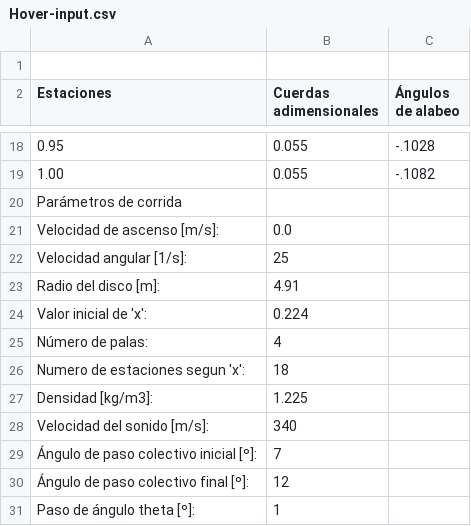
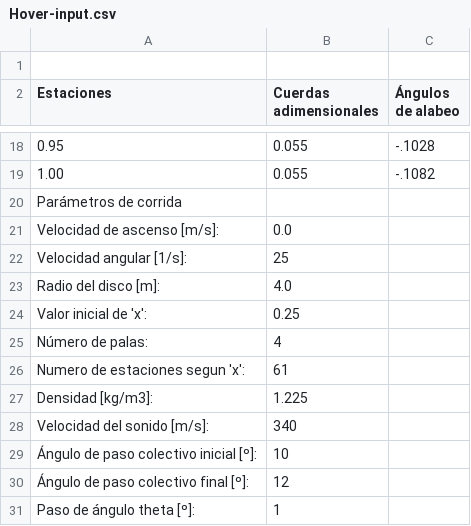
Before and after one commit to MartinPepa/Aero-II-codigos, a CSV file: Hover-input.csv, drawn as a sheet; only a part is shown, gaps mark what is left out.

```diff
--- a/Hover-input.csv
+++ b/Hover-input.csv
@@ -22,9 +22,9 @@ Velocidad de ascenso [m/s]:,0.0
 Velocidad angular [1/s]:,25
-Radio del disco [m]:,4.91
-Valor inicial de 'x':,0.224
+Radio del disco [m]:,4.0
+Valor inicial de 'x':,0.25
 Número de palas:,4
-Numero de estaciones segun 'x':,18
+Numero de estaciones segun 'x':,61
 Densidad [kg/m3]:,1.225
 Velocidad del sonido [m/s]:,340
-Ángulo de paso colectivo inicial [º]:,7
+Ángulo de paso colectivo inicial [º]:,10
 Ángulo de paso colectivo final [º]:,12
```
Also changed, not shown: 1 other file.
